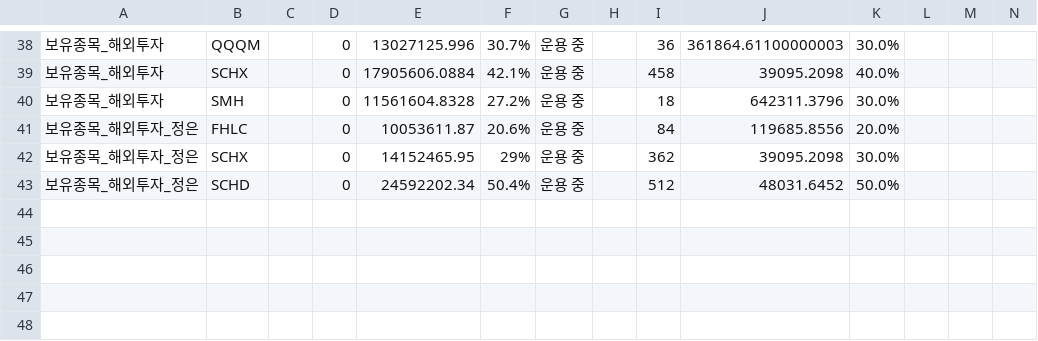
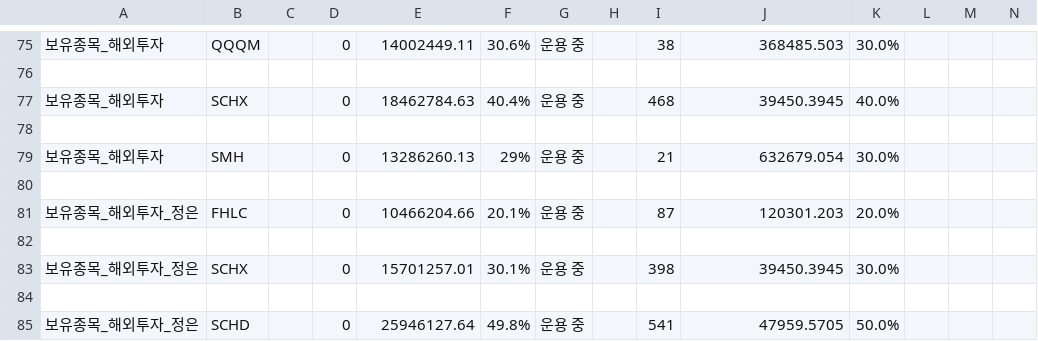
Before and after one commit to loje0611/investment-dashboard, a CSV file: src/data/portfolio.csv, drawn as a sheet; only a part is shown, gaps mark what is left out; addresses are those after the commit; rows hold the shown columns only; the diff covers the shown part only; the diff names each change by its address in the sheet, - before the commit and + after, or states it on an @@ line.

```diff
--- a/src/data/portfolio.csv
+++ b/src/data/portfolio.csv
-E75: 13027125.996
+E75: 14002449.11
-F75: 30.7%
+F75: 30.6%
-I75: 36
+I75: 38
-J75: 361864.61100000003
+J75: 368485.503
+row 76: (empty)
-E77: 17905606.0884
+E77: 18462784.63
-F77: 42.1%
+F77: 40.4%
-I77: 458
+I77: 468
-J77: 39095.2098
+J77: 39450.3945
+row 78: (empty)
-E79: 11561604.8328
+E79: 13286260.13
-F79: 27.2%
+F79: 29%
-I79: 18
+I79: 21
-J79: 642311.3796
+J79: 632679.054
+row 80: (empty)
-E81: 10053611.87
+E81: 10466204.66
-F81: 20.6%
+F81: 20.1%
-I81: 84
+I81: 87
-J81: 119685.8556
+J81: 120301.203
+row 82: (empty)
-E83: 14152465.95
+E83: 15701257.01
-F83: 29%
+F83: 30.1%
-I83: 362
+I83: 398
-J83: 39095.2098
+J83: 39450.3945
+row 84: (empty)
-E85: 24592202.34
+E85: 25946127.64
-F85: 50.4%
+F85: 49.8%
-I85: 512
+I85: 541
-J85: 48031.6452
+J85: 47959.5705
```
Also changed, not shown: 37 added rows and 6 edited cells elsewhere in this file, 1 other file.
